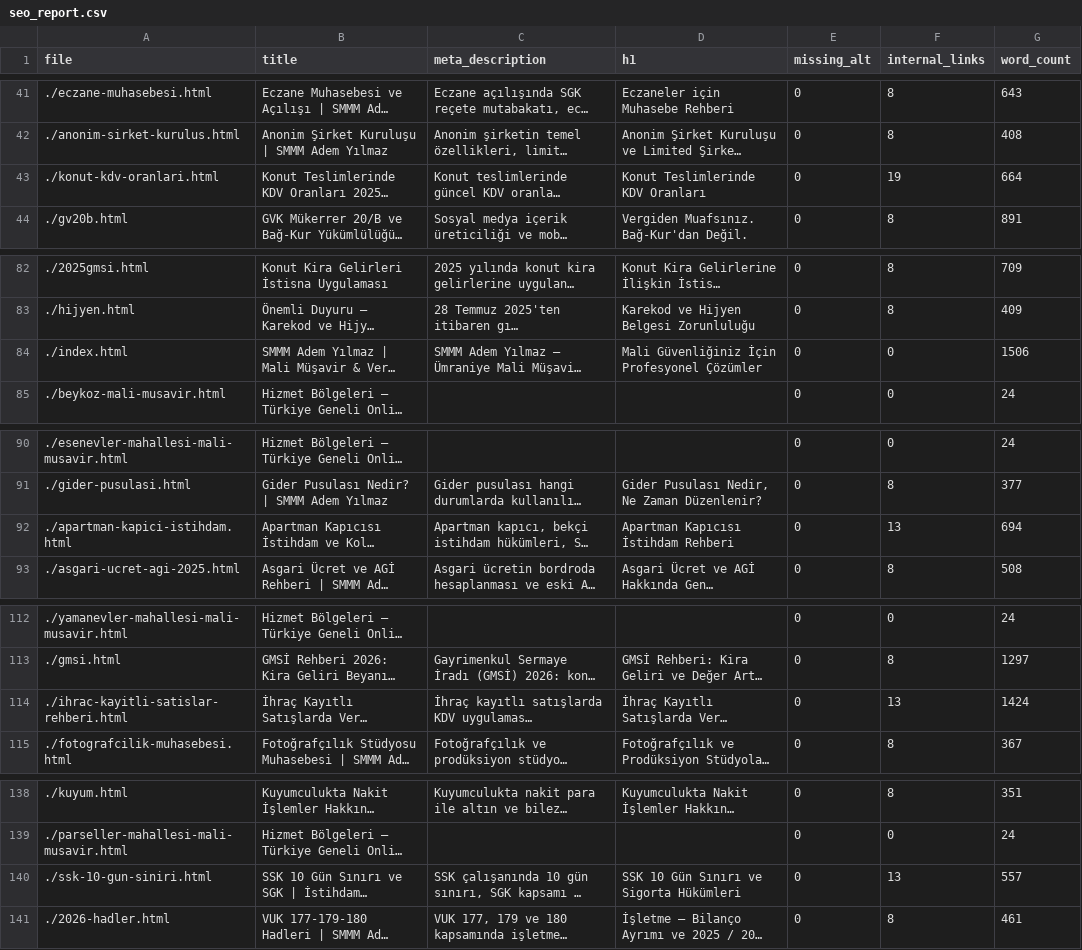
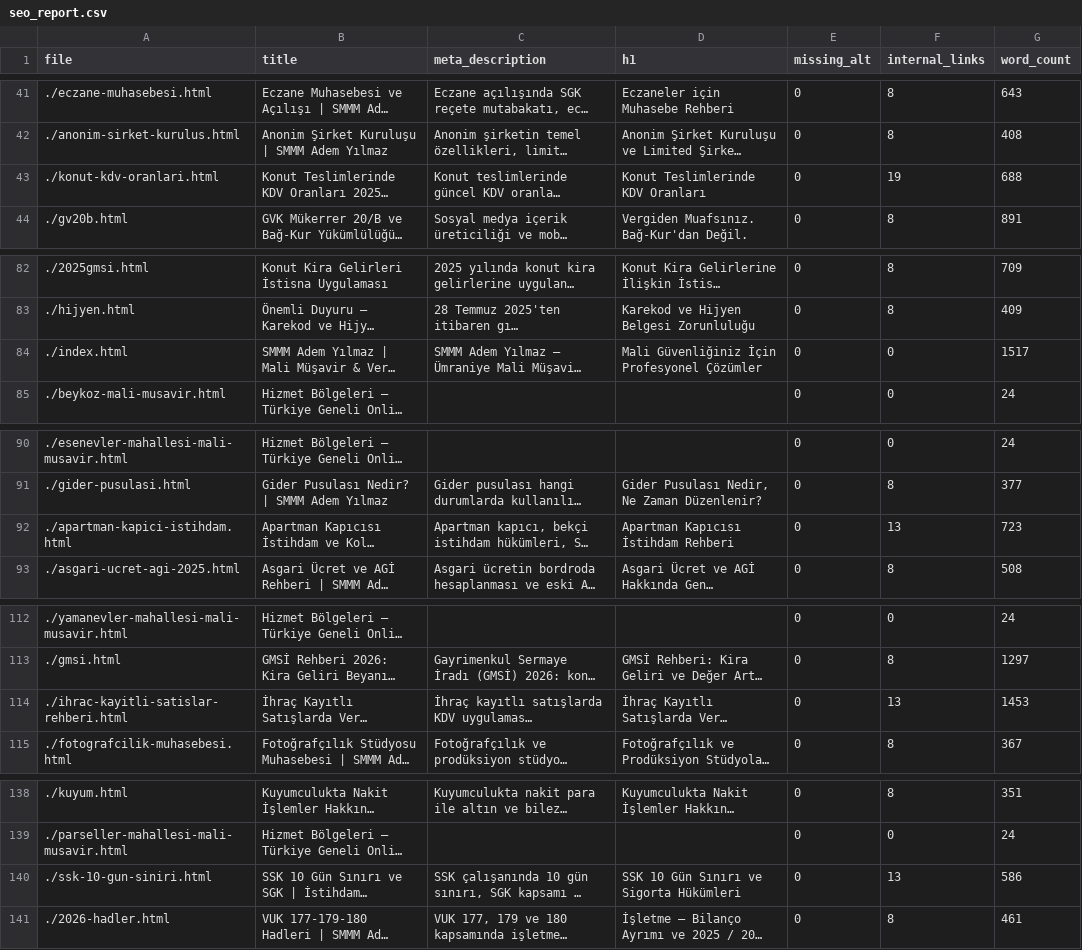
Before and after one commit to ademyilmazsmmm-lang/smmm-adem-yilmaz, a CSV file: seo_report.csv, drawn as a sheet; only a part is shown, gaps mark what is left out; long unchanged cells end in …; the diff names each change by its address in the sheet, - before the commit and + after, or states it on an @@ line.

```diff
--- a/seo_report.csv
+++ b/seo_report.csv
-G43 (word_count): 664
+G43 (word_count): 688
-G84 (word_count): 1506
+G84 (word_count): 1517
-G92 (word_count): 694
+G92 (word_count): 723
-G114 (word_count): 1424
+G114 (word_count): 1453
-G140 (word_count): 557
+G140 (word_count): 586
```
